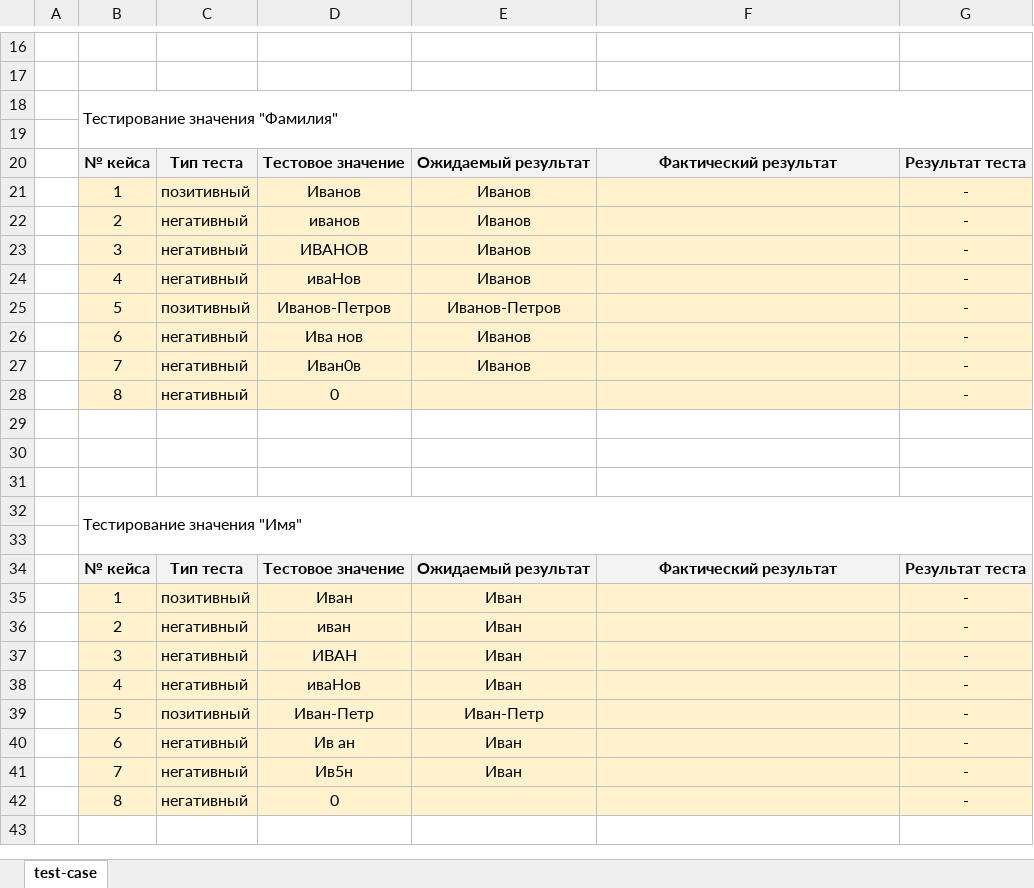
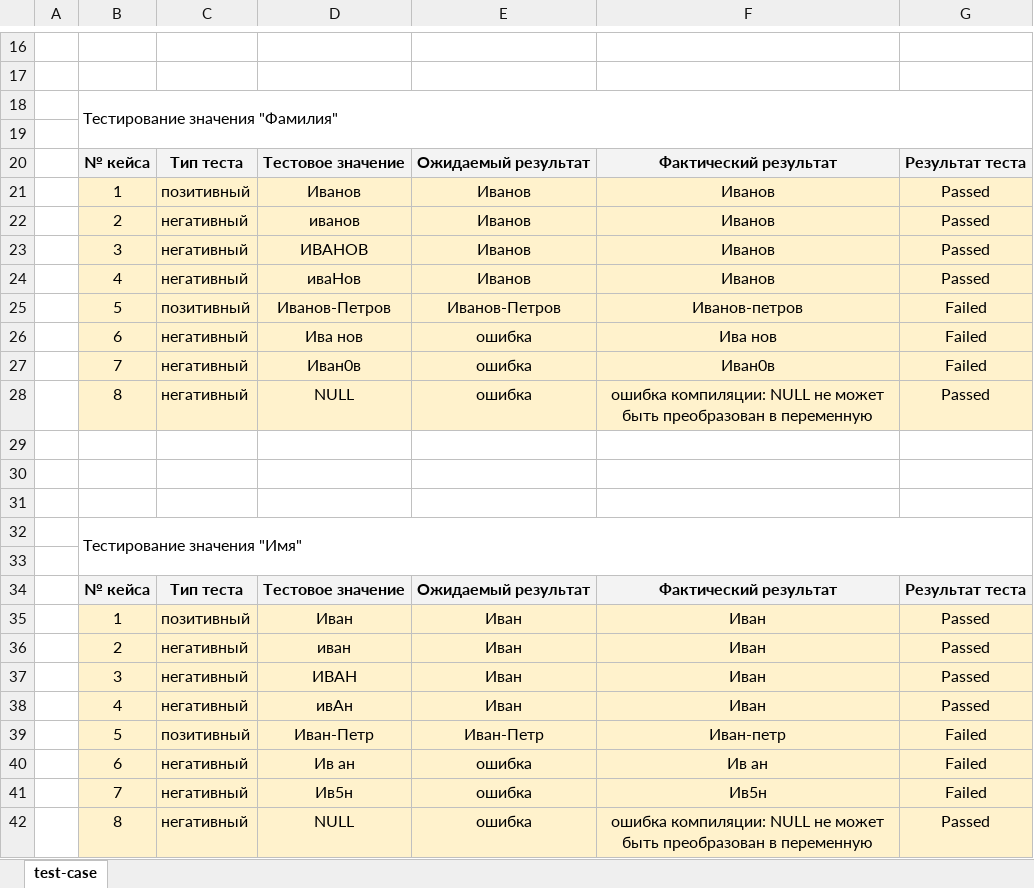
Before and after one commit to SysoletinaTest/qa_udo, an Excel workbook: TestCases.xlsx, sheet test-case, drawn as a sheet; only a part is shown, gaps mark what is left out; values as stored, in another font and other column widths than the file's, no borders; conditional formats not drawn; removed rows and columns are numbered as before the commit, all else as after; the diff covers the shown part only; the diff names each change by its address in the sheet, - before the commit and + after, or states it on an @@ line.

Commit message:
students

```diff
--- a/TestCases.xlsx (sheet test-case)
+++ b/TestCases.xlsx (sheet test-case)
-F21:F24: (empty)
+F21:F24: Иванов
-G21:G24: -
+G21:G24: Passed
-F25: (empty)
+F25: Иванов-петров
-G25:G27: -
+G25:G27: Failed
-E26:E27: Иванов
+E26:E27: ошибка
-F26: (empty)
+F26: Ива нов
-F27: (empty)
+F27: Иван0в
-row 28:  | 8 | негативный | 0 |  |  | -
+row 28:  | 8 | негативный | NULL | ошибка | ошибка компиляции: NULL не может быть преобразован в переменную | Passed
-F35:F38: (empty)
+F35:F38: Иван
-G35:G38: -
+G35:G38: Passed
-D38: иваНов
+D38: ивАн
-F39: (empty)
+F39: Иван-петр
-G39:G41: -
+G39:G41: Failed
-E40:E41: Иван
+E40:E41: ошибка
-F40: (empty)
+F40: Ив ан
-F41: (empty)
+F41: Ив5н
-row 42:  | 8 | негативный | 0 |  |  | -
+row 42:  | 8 | негативный | NULL | ошибка | ошибка компиляции: NULL не может быть преобразован в переменную | Passed
```
Also changed, not shown: 18 edited cells elsewhere in this sheet.
